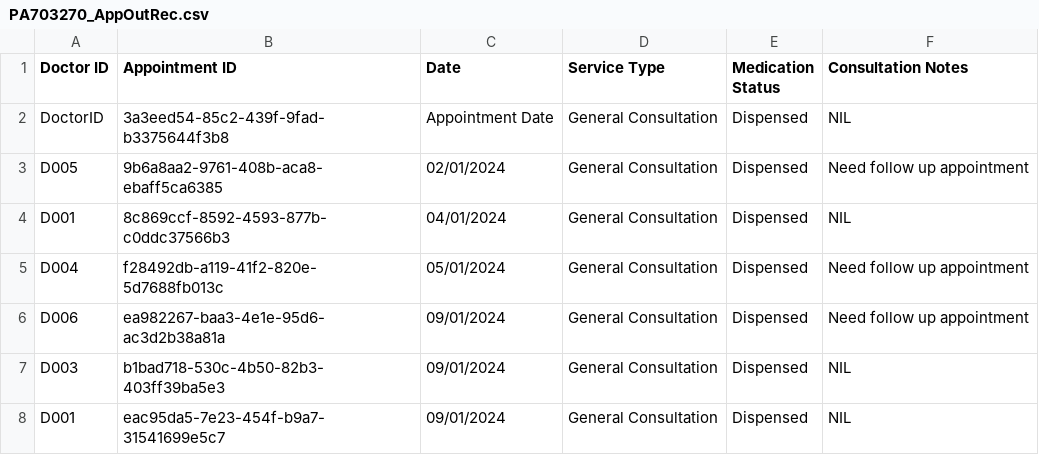
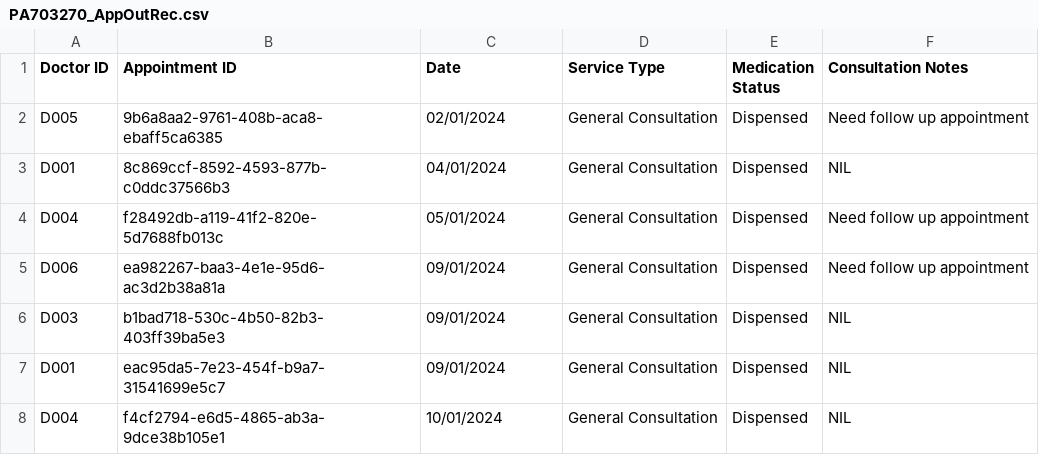
Before and after one commit to josephtlj/SC2002-OOP, a CSV file: src/data/AppointmentOutcomeRecord/PA703270_AppOutRec.csv, drawn as a sheet; only a part is shown; the shorter side is filled out with more unchanged rows.

Commit message:
integrated all Doctor functions except one

```diff
--- a/src/data/AppointmentOutcomeRecord/PA703270_AppOutRec.csv
+++ b/src/data/AppointmentOutcomeRecord/PA703270_AppOutRec.csv
@@ -1,3 +1,2 @@
 Doctor ID,Appointment ID,Date,Service Type,Medication Status,Consultation Notes
-DoctorID,3a3eed54-85c2-439f-9fad-b3375644f3b8,Appointment Date,General Consultation,Dispensed,NIL
 D005,9b6a8aa2-9761-408b-aca8-ebaff5ca6385,02/01/2024,General Consultation,Dispensed,Need follow up appointment
```
Also changed, not shown: src/data/DiagnosisTreatmentRecords/PA6fe25d_TreatRec.csv, 26 other files.
